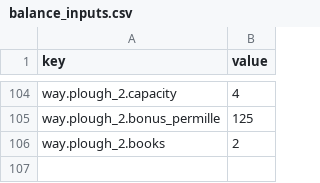
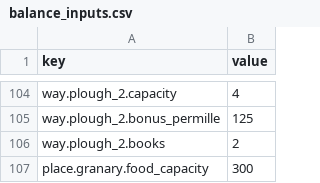
Before and after one commit to grrrisu/my_liege, a CSV file: priv/balance_inputs.csv, drawn as a sheet; only a part is shown, gaps mark what is left out.

Commit message:
slice 1g: each working granary protects up to a set amount of food (R14, R9)

```diff
--- a/priv/balance_inputs.csv
+++ b/priv/balance_inputs.csv
@@ -106 +106,2 @@ way.plough_2.bonus_permille,125
 way.plough_2.books,2
+place.granary.food_capacity,300
```
Also changed, not shown: priv/balance_inputs_advanced.csv, 17 other files.
